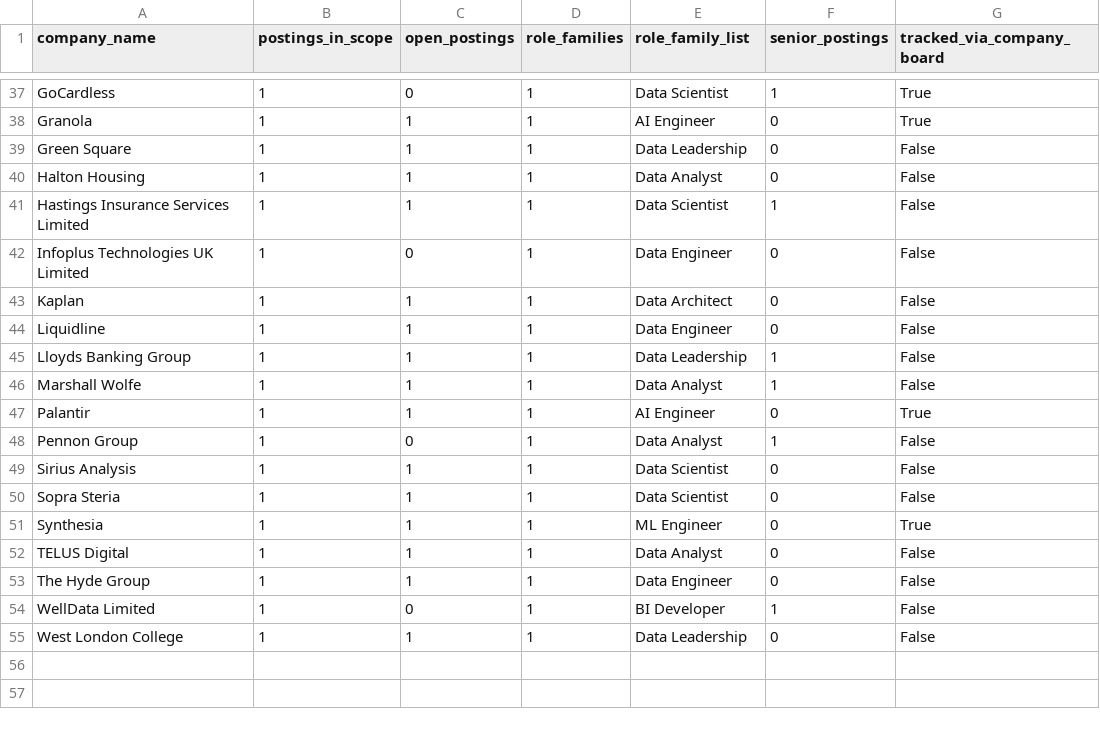
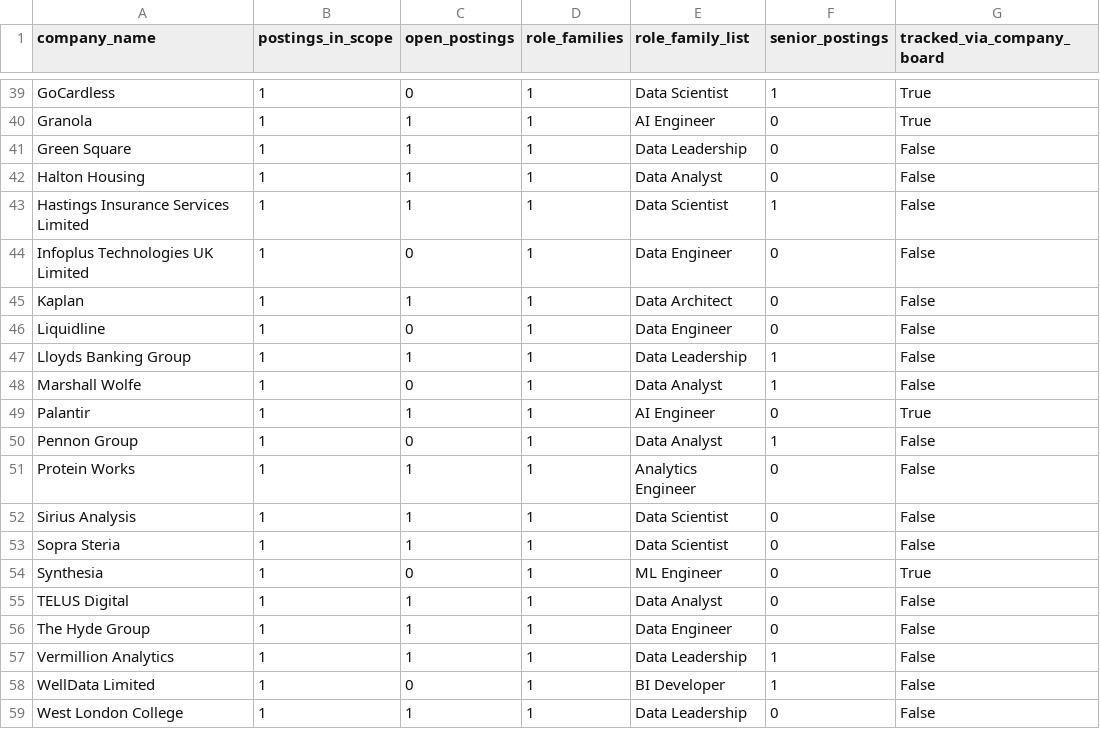
Before and after one commit to NamanSaini04/job-market-data-platform, a CSV file: dashboard/data/company_hiring.csv, drawn as a sheet; only a part is shown, gaps mark what is left out; the diff covers the shown part only.

```diff
--- a/dashboard/data/company_hiring.csv
+++ b/dashboard/data/company_hiring.csv
@@ -43,12 +45,14 @@ Infoplus Technologies UK Limited,1,0,1,Data Engineer,0,False
 Kaplan,1,1,1,Data Architect,0,False
-Liquidline,1,1,1,Data Engineer,0,False
+Liquidline,1,0,1,Data Engineer,0,False
 Lloyds Banking Group,1,1,1,Data Leadership,1,False
-Marshall Wolfe,1,1,1,Data Analyst,1,False
+Marshall Wolfe,1,0,1,Data Analyst,1,False
 Palantir,1,1,1,AI Engineer,0,True
 Pennon Group,1,0,1,Data Analyst,1,False
+Protein Works,1,1,1,Analytics Engineer,0,False
 Sirius Analysis,1,1,1,Data Scientist,0,False
 Sopra Steria,1,1,1,Data Scientist,0,False
-Synthesia,1,1,1,ML Engineer,0,True
+Synthesia,1,0,1,ML Engineer,0,True
 TELUS Digital,1,1,1,Data Analyst,0,False
 The Hyde Group,1,1,1,Data Engineer,0,False
+Vermillion Analytics,1,1,1,Data Leadership,1,False
 WellData Limited,1,0,1,BI Developer,1,False
```
Also changed, not shown: 5 added rows, 3 removed rows and 6 edited cells elsewhere in this file, dashboard/data/role_demand_daily.csv, dashboard/data/salary_by_role.csv, 13 other files.
